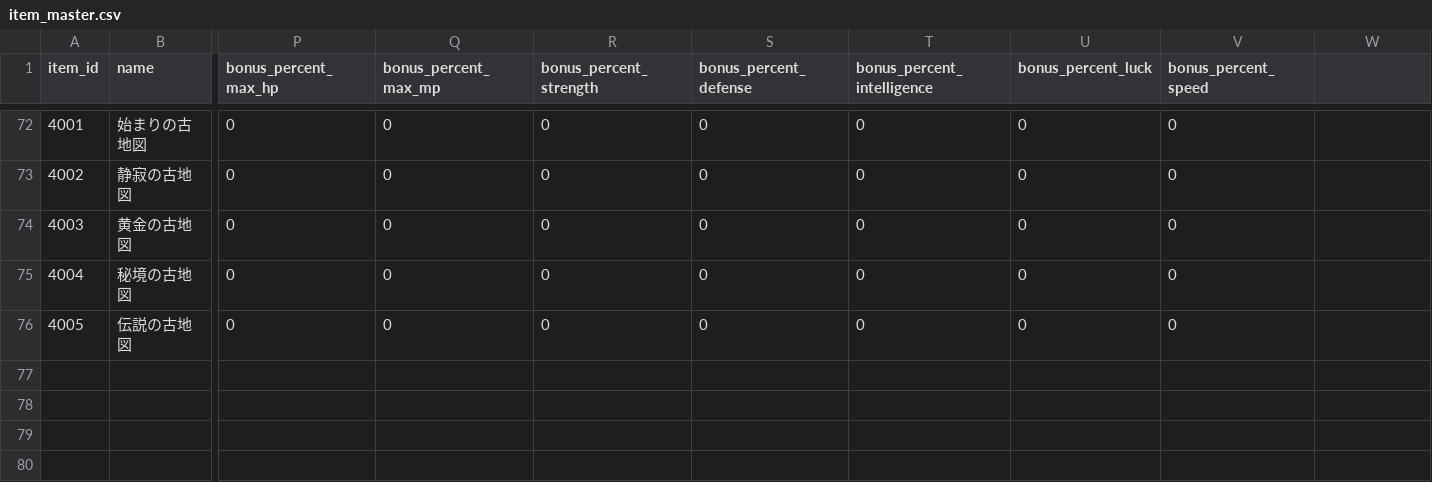
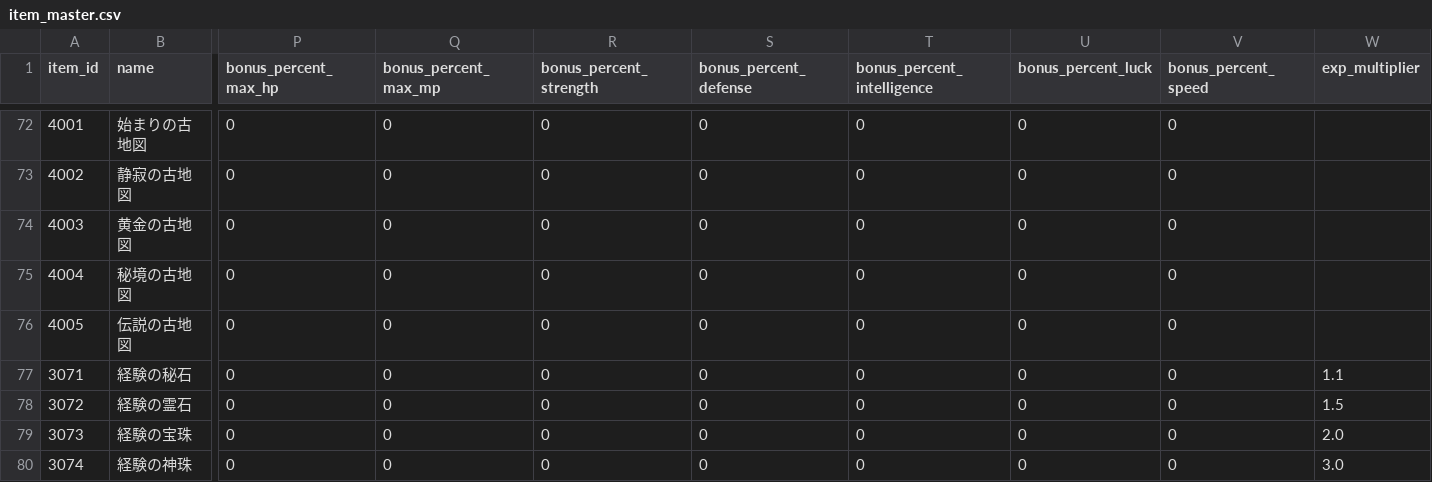
Before and after one commit to ayumu203/nisekue, a CSV file: server/resources/player/item_master.csv, drawn as a sheet; only a part is shown, gaps mark what is left out; rows hold the shown columns only; the diff names each change by its address in the sheet, - before the commit and + after, or states it on an @@ line.

```diff
--- a/server/resources/player/item_master.csv
+++ b/server/resources/player/item_master.csv
-W1: (empty)
+W1: exp_multiplier
+row 77: 3071 | 経験の秘石 | 0 | 0 | 0 | 0 | 0 | 0 | 0 | 1.1
+row 78: 3072 | 経験の霊石 | 0 | 0 | 0 | 0 | 0 | 0 | 0 | 1.5
+row 79: 3073 | 経験の宝珠 | 0 | 0 | 0 | 0 | 0 | 0 | 0 | 2.0
+row 80: 3074 | 経験の神珠 | 0 | 0 | 0 | 0 | 0 | 0 | 0 | 3.0
```
Also changed, not shown: server/resources/treasuremap/reward_entries.csv, 12 other files.
